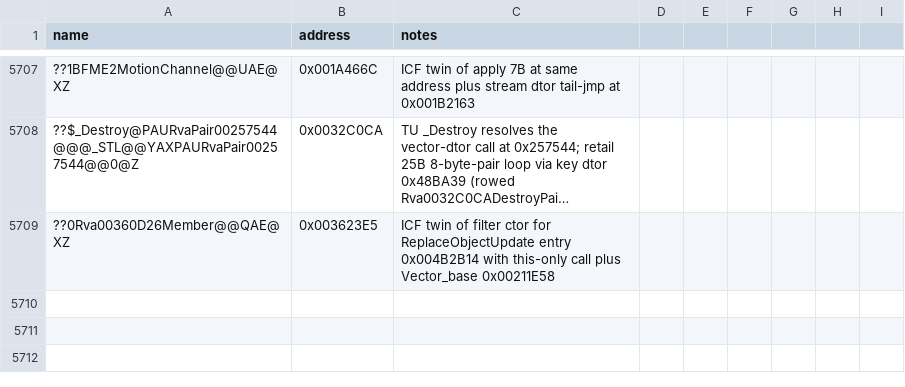
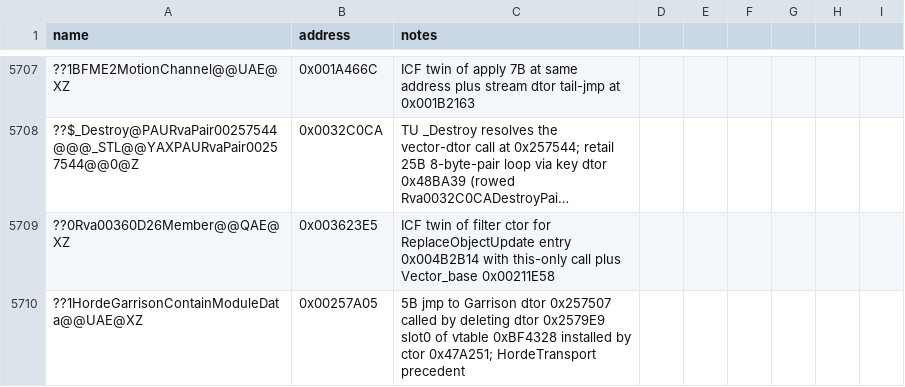
Before and after one commit to Cortys/Open-BFME-2, a CSV file: reverse/symbols.csv, drawn as a sheet; only a part is shown, gaps mark what is left out; long unchanged cells end in …; the diff names each change by its address in the sheet, - before the commit and + after, or states it on an @@ line.

Commit message:
Recover HordeGarrisonContainModuleData deleting dtor 28B @0x002579E9 via slot0 wrapper

```diff
--- a/reverse/symbols.csv
+++ b/reverse/symbols.csv
+row 5710: ??1HordeGarrisonContainModuleData@@UAE@XZ | 0x00257A05 | 5B jmp to Garrison dtor 0x257507 called by deleting dtor 0x2579E9 slot0 of vtable 0xBF4328 installed by ctor 0x47A251; HordeTransport precedent
```
Also changed, not shown: 2 other files.
